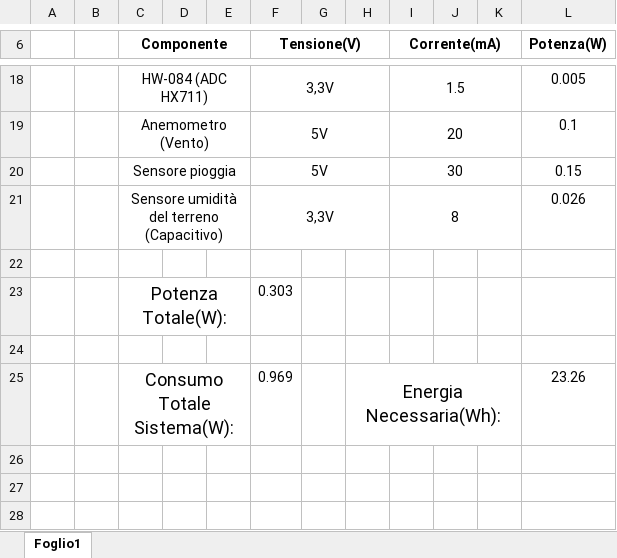
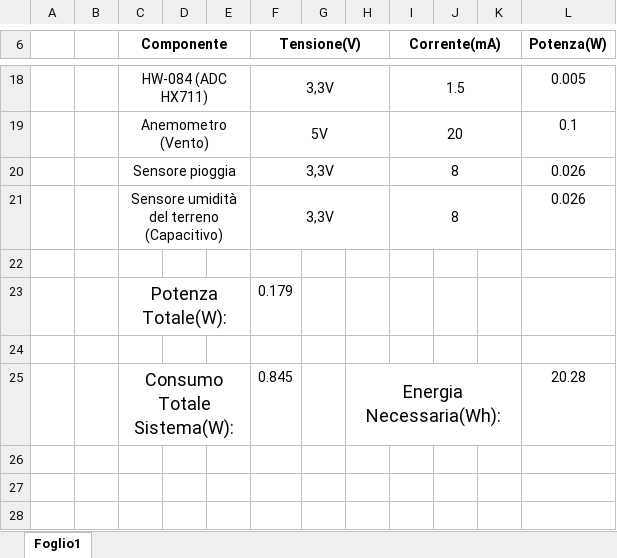
Before and after one commit to PiascoEnricoNi17/CENTRALINA, an Excel workbook: Calcolo Potenze Progetto.xlsx, sheet Foglio1, drawn as a sheet; only a part is shown, gaps mark what is left out; values as stored, in another font and other column widths than the file's, no borders; removed rows and columns are numbered as before the commit, all else as after; the diff names each change by its address in the sheet, - before the commit and + after, or states it on an @@ line.

Commit message:
Add files via upload

```diff
--- a/Calcolo Potenze Progetto.xlsx (sheet Foglio1)
+++ b/Calcolo Potenze Progetto.xlsx (sheet Foglio1)
-row 20:  |  | Sensore pioggia |  |  | 5V |  |  | 30 |  |  | 0.15
+row 20:  |  | Sensore pioggia |  |  | 3,3V |  |  | 8 |  |  | 0.026
-F23 (Tensione(V)): 0.303
+F23 (Tensione(V)): 0.179
-F25 (Tensione(V)): 0.969
+F25 (Tensione(V)): 0.845
-L25 (Potenza(W)): 23.26
+L25 (Potenza(W)): 20.28
```
